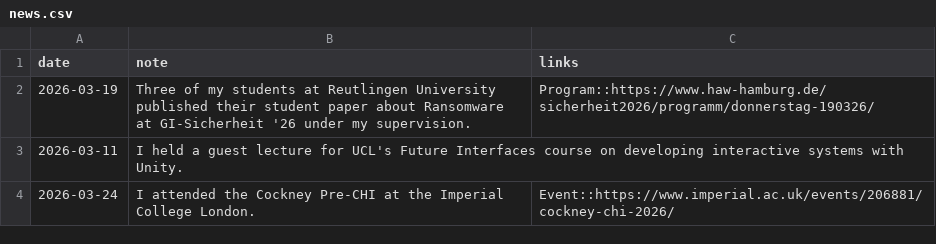
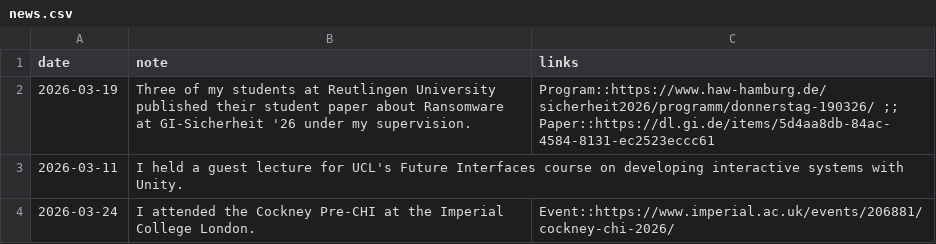
Before and after one commit to SchrammR/SchrammR.github.io, a CSV file: data/news.csv, drawn as a sheet; only a part is shown.

Commit message:
Add ransomware paper news link

```diff
--- a/data/news.csv
+++ b/data/news.csv
@@ -1,3 +1,3 @@
 date;note;links
-2026-03-19;"Three of my students at Reutlingen University published their student paper about Ransomware at GI-Sicherheit '26 under my supervision.";"Program::https://www.haw-hamburg.de/sicherheit2026/programm/donnerstag-190326/"
+2026-03-19;"Three of my students at Reutlingen University published their student paper about Ransomware at GI-Sicherheit '26 under my supervision.";"Program::https://www.haw-hamburg.de/sicherheit2026/programm/donnerstag-190326/ ;; Paper::https://dl.gi.de/items/5d4aa8db-84ac-4584-8131-ec2523eccc61"
 2026-03-11;"I held a guest lecture for UCL's Future Interfaces course on developing interactive systems with Unity.";
```
